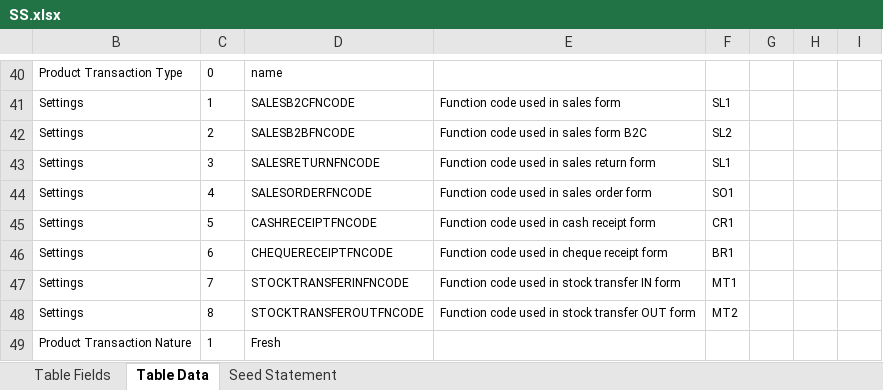
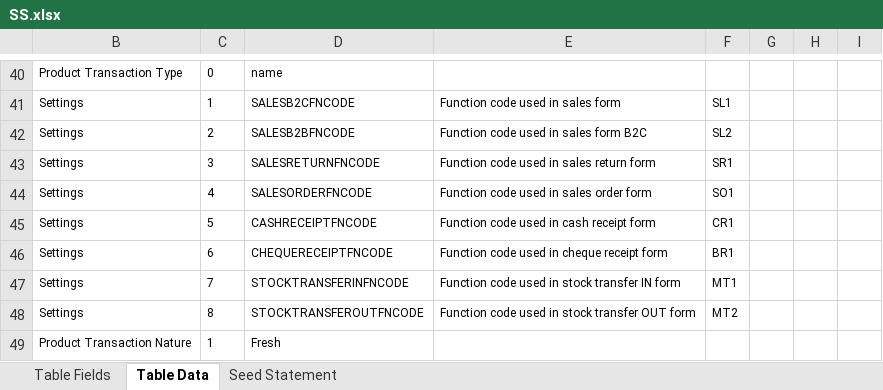
Before and after one commit to MilestoneInnovativeTechnologies/DD, an Excel workbook: SS.xlsx, sheet Table Data, drawn as a sheet; only a part is shown, gaps mark what is left out; values as stored, in another font and other column widths than the file's, no borders; table styles not drawn; the diff names each change by its address in the sheet, - before the commit and + after, or states it on an @@ line.

```diff
--- a/SS.xlsx (sheet Table Data)
+++ b/SS.xlsx (sheet Table Data)
-F43: SL1
+F43: SR1
```
Also changed, not shown: sheet Seed Statement, 1 other file.
